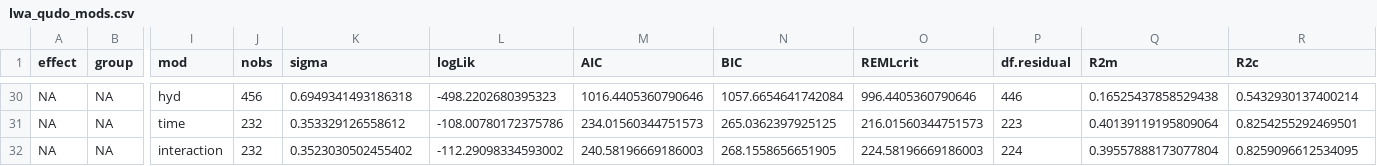
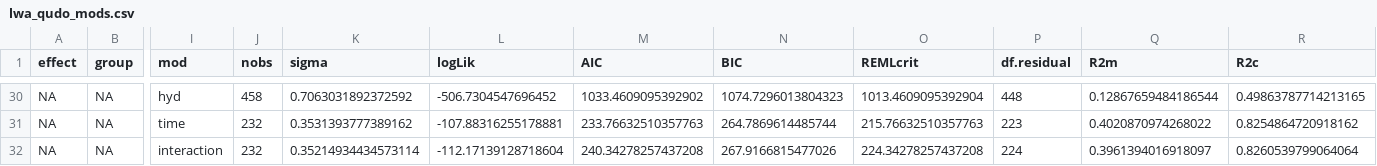
Before and after one commit to bovingi/mpa_lwc_lwa_cwc, a CSV file: processed-data/model results/lwa_qudo_mods.csv, drawn as a sheet; only a part is shown, gaps mark what is left out; the diff covers the shown part only; the diff names each change by its address in the sheet, - before the commit and + after, or states it on an @@ line.

```diff
--- a/processed-data/model results/lwa_qudo_mods.csv
+++ b/processed-data/model results/lwa_qudo_mods.csv
-J30 (nobs): 456
+J30 (nobs): 458
-K30 (sigma): 0.6949341493186318
+K30 (sigma): 0.7063031892372592
-L30 (logLik): -498.2202680395323
+L30 (logLik): -506.7304547696452
-M30 (AIC): 1016.4405360790646
+M30 (AIC): 1033.4609095392902
-N30 (BIC): 1057.6654641742084
+N30 (BIC): 1074.7296013804323
-O30 (REMLcrit): 996.4405360790646
+O30 (REMLcrit): 1013.4609095392904
-P30 (df.residual): 446
+P30 (df.residual): 448
-Q30 (R2m): 0.16525437858529438
+Q30 (R2m): 0.12867659484186544
-R30 (R2c): 0.5432930137400214
+R30 (R2c): 0.49863787714213165
-K31 (sigma): 0.353329126558612
+K31 (sigma): 0.3531393777389162
-L31 (logLik): -108.00780172375786
+L31 (logLik): -107.88316255178881
-M31 (AIC): 234.01560344751573
+M31 (AIC): 233.76632510357763
-N31 (BIC): 265.0362397925125
+N31 (BIC): 264.7869614485744
-O31 (REMLcrit): 216.01560344751573
+O31 (REMLcrit): 215.76632510357763
-Q31 (R2m): 0.40139119195809064
+Q31 (R2m): 0.4020870974268022
-R31 (R2c): 0.8254255292469501
+R31 (R2c): 0.8254864720918162
-K32 (sigma): 0.3523030502455402
+K32 (sigma): 0.35214934434573114
-L32 (logLik): -112.29098334593002
+L32 (logLik): -112.17139128718604
-M32 (AIC): 240.58196669186003
+M32 (AIC): 240.34278257437208
-N32 (BIC): 268.1558656651905
+N32 (BIC): 267.9166815477026
-O32 (REMLcrit): 224.58196669186003
+O32 (REMLcrit): 224.34278257437208
-Q32 (R2m): 0.39557888173077804
+Q32 (R2m): 0.3961394016918097
-R32 (R2c): 0.8259096612534095
+R32 (R2c): 0.8260539799064064
```
Also changed, not shown: 58 edited cells elsewhere in this file, processed-data/bootstrapped_df_qudo_cwc.csv, processed-data/dcwc_qudo_afterleafout_df_no_outliers.csv, 35 other files.
